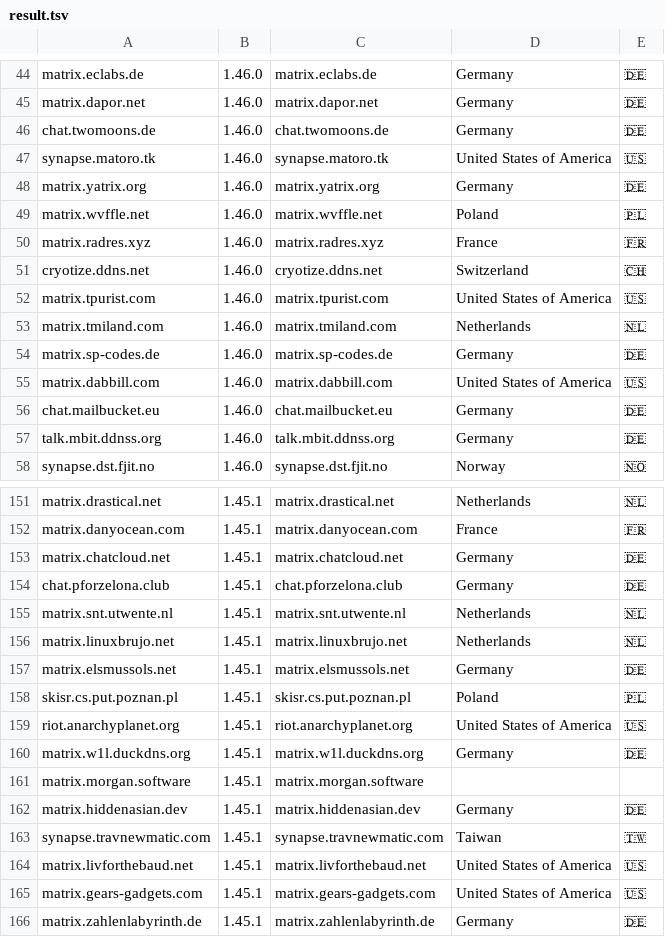
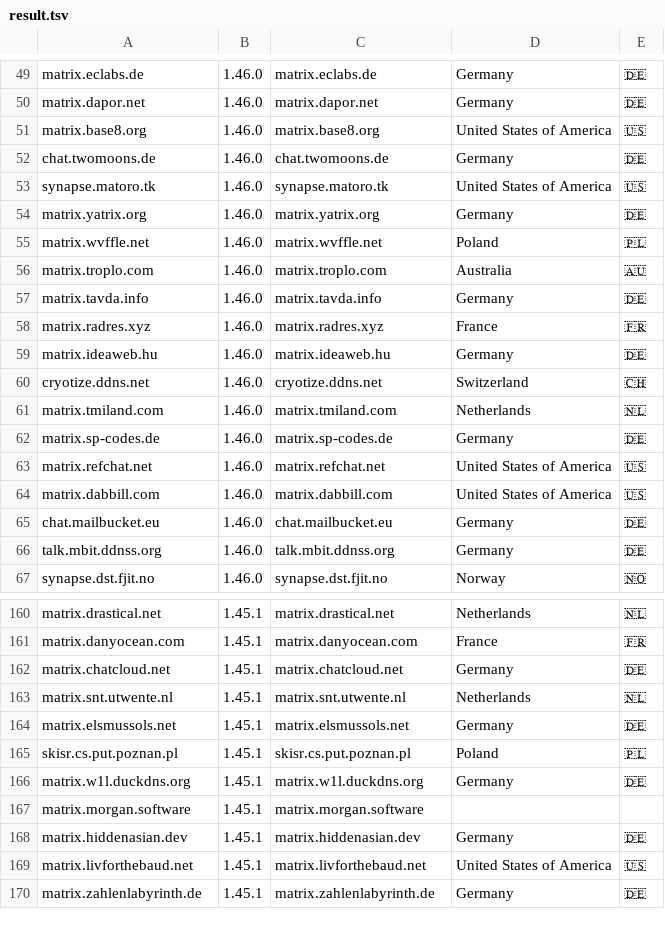
Before and after one commit to tatsumoto-ren/matrix, a TSV file: result.tsv, drawn as a sheet; only a part is shown, gaps mark what is left out; the diff covers the shown part only.

```diff
--- a/result.tsv
+++ b/result.tsv
@@ -45,2 +50,3 @@ matrix.eclabs.de	1.46.0	matrix.eclabs.de	Germany	🇩🇪
 matrix.dapor.net	1.46.0	matrix.dapor.net	Germany	🇩🇪
+matrix.base8.org	1.46.0	matrix.base8.org	United States of America	🇺🇸
 chat.twomoons.de	1.46.0	chat.twomoons.de	Germany	🇩🇪
@@ -49,7 +55,10 @@ matrix.yatrix.org	1.46.0	matrix.yatrix.org	Germany	🇩🇪
 matrix.wvffle.net	1.46.0	matrix.wvffle.net	Poland	🇵🇱
+matrix.troplo.com	1.46.0	matrix.troplo.com	Australia	🇦🇺
+matrix.tavda.info	1.46.0	matrix.tavda.info	Germany	🇩🇪
 matrix.radres.xyz	1.46.0	matrix.radres.xyz	France	🇫🇷
+matrix.ideaweb.hu	1.46.0	matrix.ideaweb.hu	Germany	🇩🇪
 cryotize.ddns.net	1.46.0	cryotize.ddns.net	Switzerland	🇨🇭
-matrix.tpurist.com	1.46.0	matrix.tpurist.com	United States of America	🇺🇸
 matrix.tmiland.com	1.46.0	matrix.tmiland.com	Netherlands	🇳🇱
 matrix.sp-codes.de	1.46.0	matrix.sp-codes.de	Germany	🇩🇪
+matrix.refchat.net	1.46.0	matrix.refchat.net	United States of America	🇺🇸
 matrix.dabbill.com	1.46.0	matrix.dabbill.com	United States of America	🇺🇸
@@ -153,8 +162,5 @@ matrix.danyocean.com	1.45.1	matrix.danyocean.com	France	🇫🇷
 matrix.chatcloud.net	1.45.1	matrix.chatcloud.net	Germany	🇩🇪
-chat.pforzelona.club	1.45.1	chat.pforzelona.club	Germany	🇩🇪
 matrix.snt.utwente.nl	1.45.1	matrix.snt.utwente.nl	Netherlands	🇳🇱
-matrix.linuxbrujo.net	1.45.1	matrix.linuxbrujo.net	Netherlands	🇳🇱
 matrix.elsmussols.net	1.45.1	matrix.elsmussols.net	Germany	🇩🇪
 skisr.cs.put.poznan.pl	1.45.1	skisr.cs.put.poznan.pl	Poland	🇵🇱
-riot.anarchyplanet.org	1.45.1	riot.anarchyplanet.org	United States of America	🇺🇸
 matrix.w1l.duckdns.org	1.45.1	matrix.w1l.duckdns.org	Germany	🇩🇪
@@ -162,5 +168,3 @@ matrix.morgan.software	1.45.1	matrix.morgan.software
 matrix.hiddenasian.dev	1.45.1	matrix.hiddenasian.dev	Germany	🇩🇪
-synapse.travnewmatic.com	1.45.1	synapse.travnewmatic.com	Taiwan	🇹🇼
 matrix.livforthebaud.net	1.45.1	matrix.livforthebaud.net	United States of America	🇺🇸
-matrix.gears-gadgets.com	1.45.1	matrix.gears-gadgets.com	United States of America	🇺🇸
 matrix.zahlenlabyrinth.de	1.45.1	matrix.zahlenlabyrinth.de	Germany	🇩🇪
```
Also changed, not shown: 16 added rows and 11 removed rows elsewhere in this file, 1 other file.
